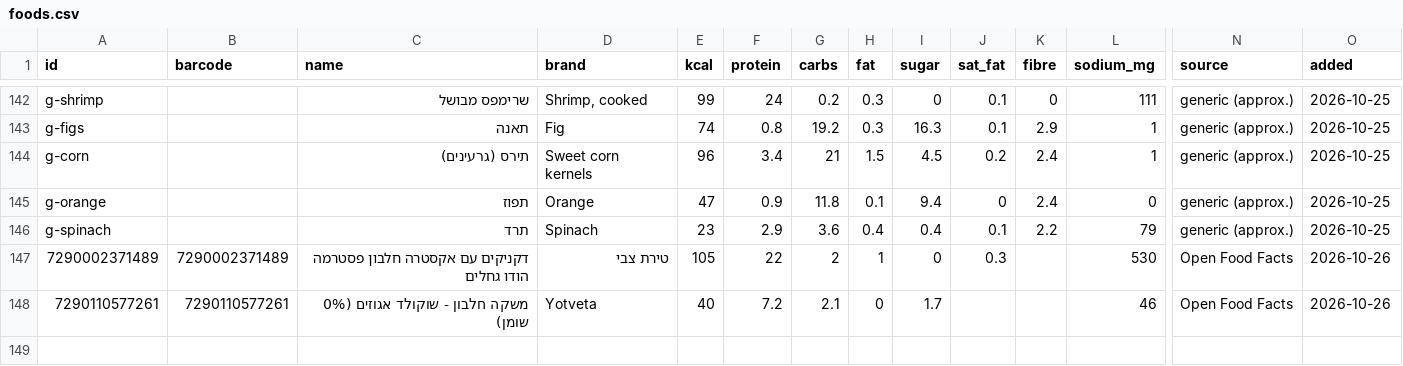
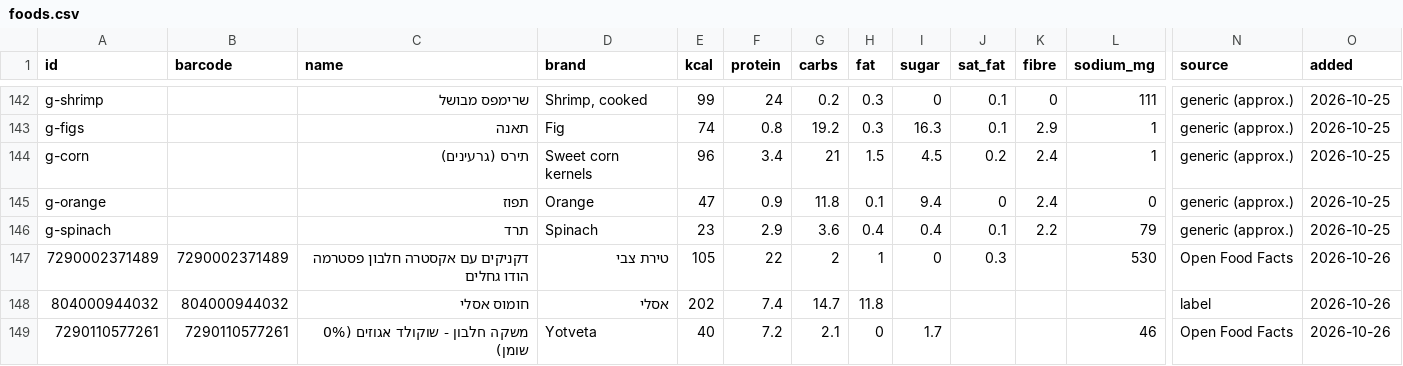
Before and after one commit to guytamar96-gt/food-scanner, a CSV file: foods.csv, drawn as a sheet; only a part is shown, gaps mark what is left out; rows hold the shown columns only; the diff names each change by its address in the sheet, - before the commit and + after, or states it on an @@ line.

Commit message:
Add חומוס אסלי

```diff
--- a/foods.csv
+++ b/foods.csv
+row 148: 804000944032 | 804000944032 | חומוס אסלי | אסלי | 202 | 7.4 | 14.7 | 11.8 |  |  |  |  | label | 2026-10-26
```
